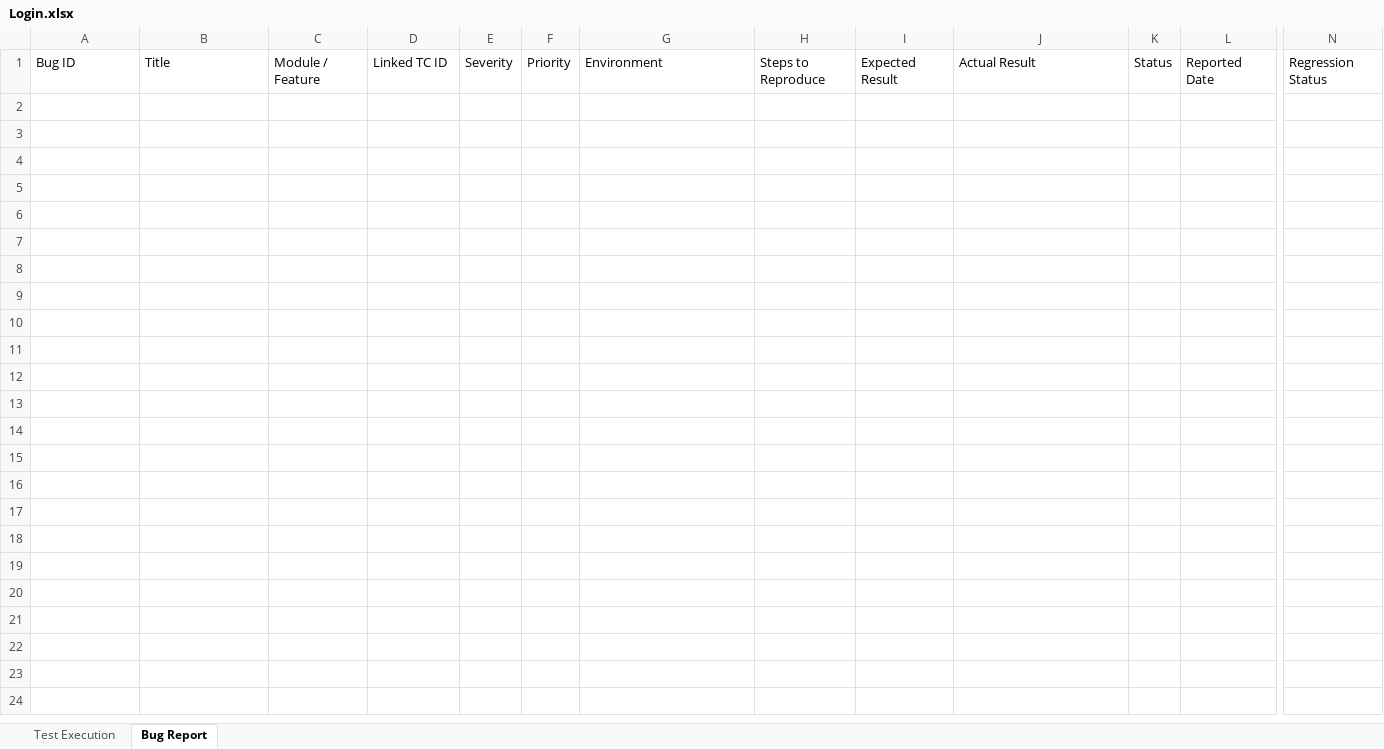
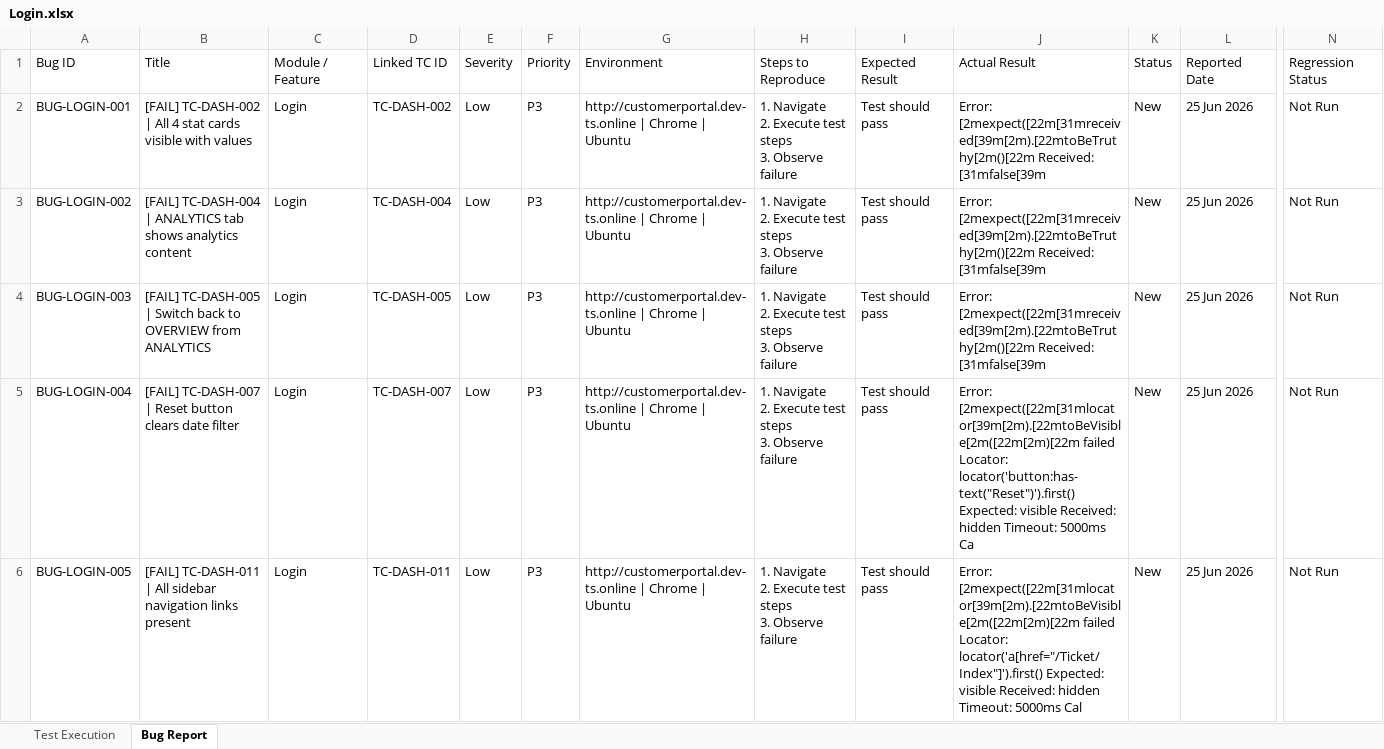
Before and after one commit to TestQueens555/Customer_connect, an Excel workbook: Test Execution Report/Feature Reports/Login.xlsx, sheet Bug Report, drawn as a sheet; only a part is shown, gaps mark what is left out; values as stored, in another font and other column widths than the file's, no borders; rows hold the shown columns only; ↵ is a line break in a cell; the diff names each change by its address in the sheet, - before the commit and + after, or states it on an @@ line.

```diff
--- a/Test Execution Report/Feature Reports/Login.xlsx (sheet Bug Report)
+++ b/Test Execution Report/Feature Reports/Login.xlsx (sheet Bug Report)
+row 2: BUG-LOGIN-001 | [FAIL] TC-DASH-002 | All 4 stat cards visible with values | Login | TC-DASH-002 | Low | P3 | http://customerportal.dev-ts.online | Chrome | Ubuntu | 1. Navigate ↵ 2. Execute test steps ↵ 3. Observe failure | Test should pass | Error: [2mexpect([22m[31mreceived[39m[2m).[22mtoBeTruthy[2m()[22m Received: [31mfalse[39m | New | 25 Jun 2026 | Not Run
+row 3: BUG-LOGIN-002 | [FAIL] TC-DASH-004 | ANALYTICS tab shows analytics content | Login | TC-DASH-004 | Low | P3 | http://customerportal.dev-ts.online | Chrome | Ubuntu | 1. Navigate ↵ 2. Execute test steps ↵ 3. Observe failure | Test should pass | Error: [2mexpect([22m[31mreceived[39m[2m).[22mtoBeTruthy[2m()[22m Received: [31mfalse[39m | New | 25 Jun 2026 | Not Run
+row 4: BUG-LOGIN-003 | [FAIL] TC-DASH-005 | Switch back to OVERVIEW from ANALYTICS | Login | TC-DASH-005 | Low | P3 | http://customerportal.dev-ts.online | Chrome | Ubuntu | 1. Navigate ↵ 2. Execute test steps ↵ 3. Observe failure | Test should pass | Error: [2mexpect([22m[31mreceived[39m[2m).[22mtoBeTruthy[2m()[22m Received: [31mfalse[39m | New | 25 Jun 2026 | Not Run
+row 5: BUG-LOGIN-004 | [FAIL] TC-DASH-007 | Reset button clears date filter | Login | TC-DASH-007 | Low | P3 | http://customerportal.dev-ts.online | Chrome | Ubuntu | 1. Navigate ↵ 2. Execute test steps ↵ 3. Observe failure | Test should pass | Error: [2mexpect([22m[31mlocator[39m[2m).[22mtoBeVisible[2m([22m[2m)[22m failed Locator: locator('button:has-text("Reset")').first() Expected: visible Received: hidden Timeout: 5000ms Ca | New | 25 Jun 2026 | Not Run
+row 6: BUG-LOGIN-005 | [FAIL] TC-DASH-011 | All sidebar navigation links present | Login | TC-DASH-011 | Low | P3 | http://customerportal.dev-ts.online | Chrome | Ubuntu | 1. Navigate ↵ 2. Execute test steps ↵ 3. Observe failure | Test should pass | Error: [2mexpect([22m[31mlocator[39m[2m).[22mtoBeVisible[2m([22m[2m)[22m failed Locator: locator('a[href="/Ticket/Index"]').first() Expected: visible Received: hidden Timeout: 5000ms Cal | New | 25 Jun 2026 | Not Run
```
Also changed, not shown: sheet Test Execution, Test Execution Report/Feature Reports/Dashboard.xlsx, 1 other file.
